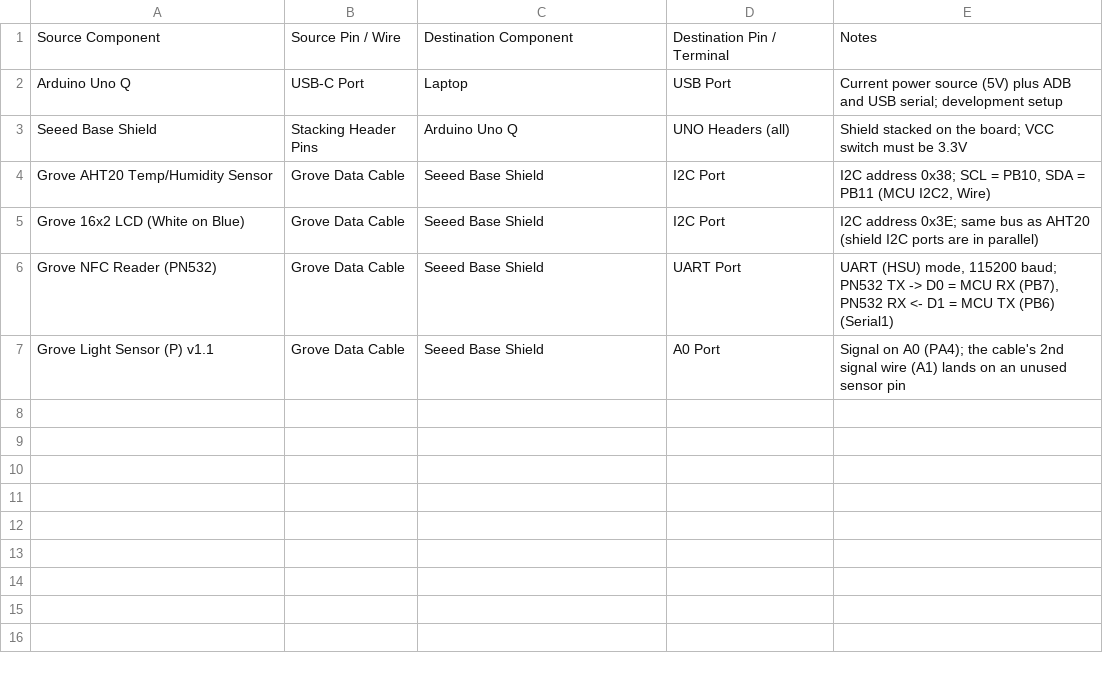
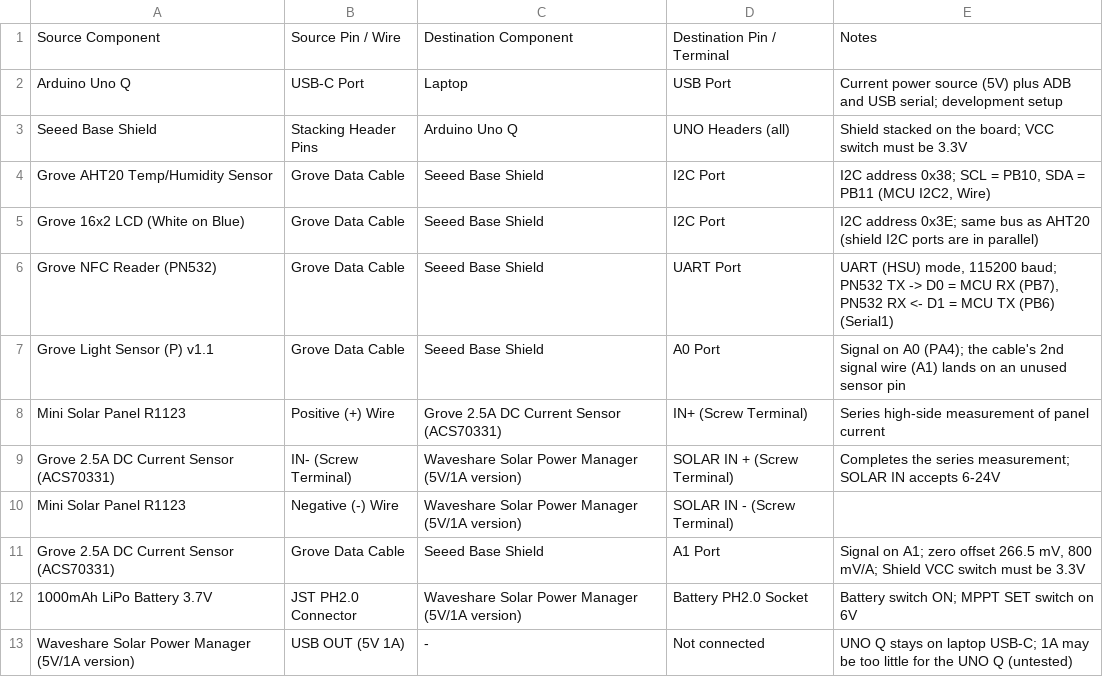
Before and after one commit to B-AROL-O/hackturin-2026, a CSV file: hardware/connections.csv (was hardware/connections-sensors.csv), drawn as a sheet; the diff names each change by its address in the sheet, - before the commit and + after, or states it on an @@ line.

```diff
--- a/hardware/connections-sensors.csv
+++ b/hardware/connections.csv
+row 8: Mini Solar Panel R1123 | Positive (+) Wire | Grove 2.5A DC Current Sensor (ACS70331) | IN+ (Screw Terminal) | Series high-side measurement of panel current
+row 9: Grove 2.5A DC Current Sensor (ACS70331) | IN- (Screw Terminal) | Waveshare Solar Power Manager (5V/1A version) | SOLAR IN + (Screw Terminal) | Completes the series measurement; SOLAR IN accepts 6-24V
+row 10: Mini Solar Panel R1123 | Negative (-) Wire | Waveshare Solar Power Manager (5V/1A version) | SOLAR IN - (Screw Terminal)
+row 11: Grove 2.5A DC Current Sensor (ACS70331) | Grove Data Cable | Seeed Base Shield | A1 Port | Signal on A1; zero offset 266.5 mV, 800 mV/A; Shield VCC switch must be 3.3V
+row 12: 1000mAh LiPo Battery 3.7V | JST PH2.0 Connector | Waveshare Solar Power Manager (5V/1A version) | Battery PH2.0 Socket | Battery switch ON; MPPT SET switch on 6V
+row 13: Waveshare Solar Power Manager (5V/1A version) | USB OUT (5V 1A) | - | Not connected | UNO Q stays on laptop USB-C; 1A may be too little for the UNO Q (untested)
```
Also changed, not shown: 2 other files.
